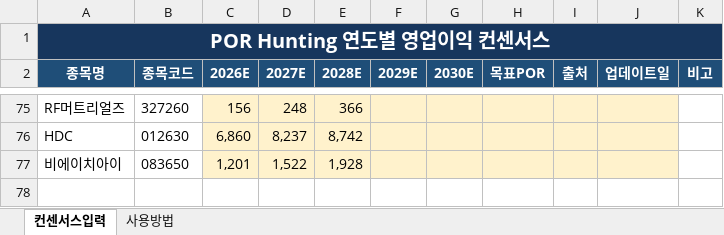
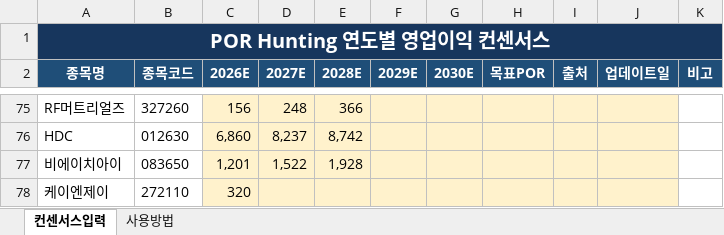
Before and after one commit to firestory119-hub/POR-Hunting, an Excel workbook: data/consensus.xlsx, sheet 컨센서스입력, drawn as a sheet; only a part is shown, gaps mark what is left out; values as stored, in another font and other column widths than the file's, no borders; the diff names each change by its address in the sheet, - before the commit and + after, or states it on an @@ line.

Commit message:
Update consensus workbook

```diff
--- a/data/consensus.xlsx (sheet 컨센서스입력)
+++ b/data/consensus.xlsx (sheet 컨센서스입력)
+row 78: 케이엔제이 | 272110 | 320
```
